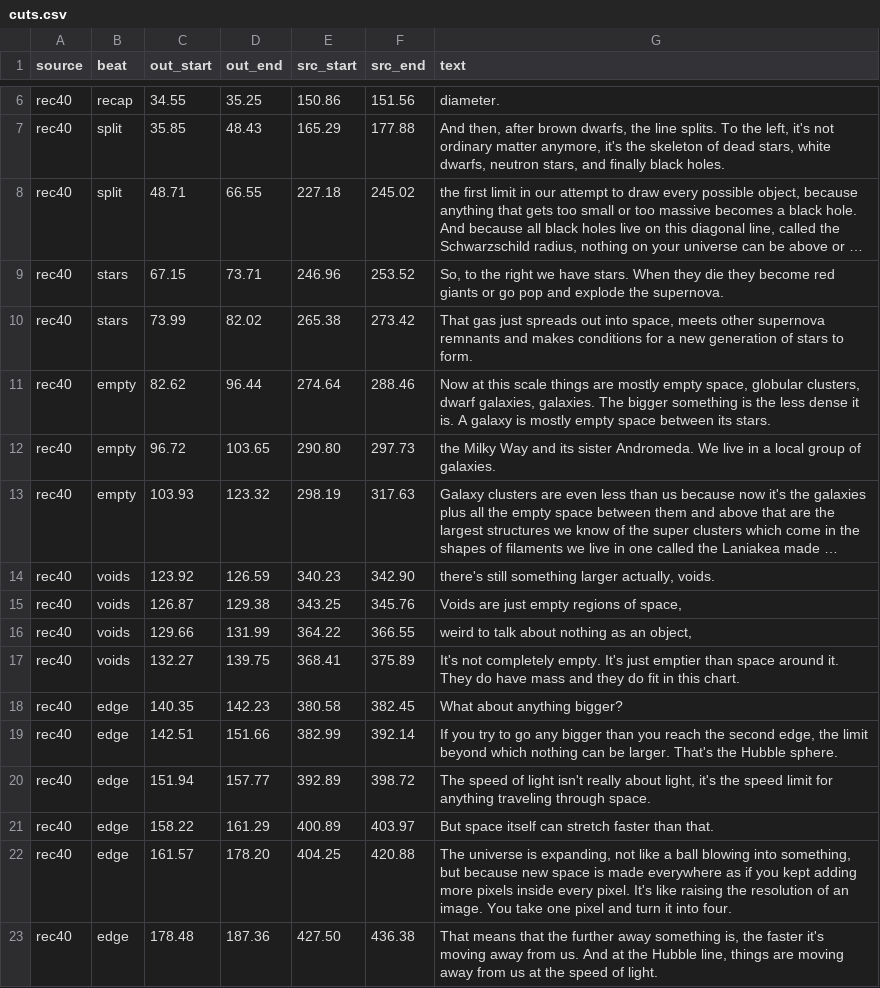
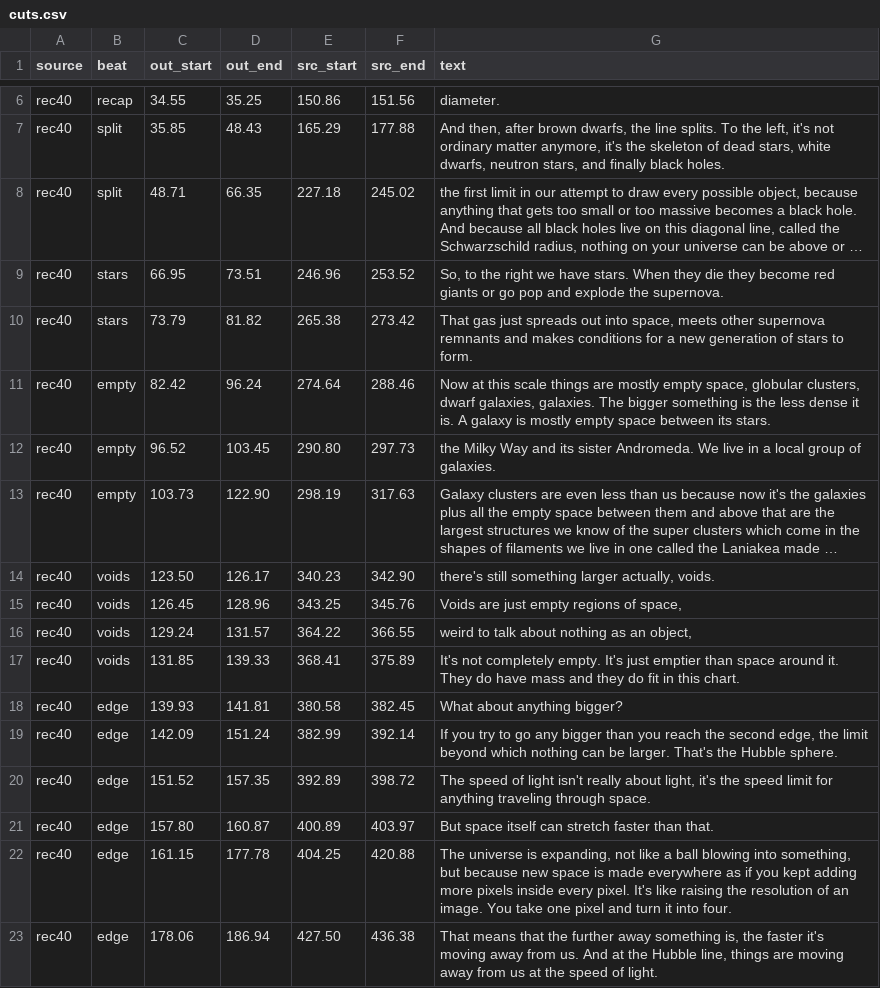
Before and after one commit to alexvansande/Triangle-of-Everything, a CSV file: video/short-05-hubble-sphere/cuts.csv, drawn as a sheet; only a part is shown, gaps mark what is left out; long unchanged cells end in …; the diff covers the shown part only; the diff names each change by its address in the sheet, - before the commit and + after, or states it on an @@ line.

```diff
--- a/video/short-05-hubble-sphere/cuts.csv
+++ b/video/short-05-hubble-sphere/cuts.csv
-D8 (out_end): 66.55
+D8 (out_end): 66.35
-C9 (out_start): 67.15
+C9 (out_start): 66.95
-D9 (out_end): 73.71
+D9 (out_end): 73.51
-C10 (out_start): 73.99
+C10 (out_start): 73.79
-D10 (out_end): 82.02
+D10 (out_end): 81.82
-C11 (out_start): 82.62
+C11 (out_start): 82.42
-D11 (out_end): 96.44
+D11 (out_end): 96.24
-C12 (out_start): 96.72
+C12 (out_start): 96.52
-D12 (out_end): 103.65
+D12 (out_end): 103.45
-C13 (out_start): 103.93
+C13 (out_start): 103.73
-D13 (out_end): 123.32
+D13 (out_end): 122.90
-C14 (out_start): 123.92
+C14 (out_start): 123.50
-D14 (out_end): 126.59
+D14 (out_end): 126.17
-C15 (out_start): 126.87
+C15 (out_start): 126.45
-D15 (out_end): 129.38
+D15 (out_end): 128.96
-C16 (out_start): 129.66
+C16 (out_start): 129.24
-D16 (out_end): 131.99
+D16 (out_end): 131.57
-C17 (out_start): 132.27
+C17 (out_start): 131.85
-D17 (out_end): 139.75
+D17 (out_end): 139.33
-C18 (out_start): 140.35
+C18 (out_start): 139.93
-D18 (out_end): 142.23
+D18 (out_end): 141.81
-C19 (out_start): 142.51
+C19 (out_start): 142.09
-D19 (out_end): 151.66
+D19 (out_end): 151.24
-C20 (out_start): 151.94
+C20 (out_start): 151.52
-D20 (out_end): 157.77
+D20 (out_end): 157.35
-C21 (out_start): 158.22
+C21 (out_start): 157.80
-D21 (out_end): 161.29
+D21 (out_end): 160.87
-C22 (out_start): 161.57
+C22 (out_start): 161.15
-D22 (out_end): 178.20
+D22 (out_end): 177.78
-C23 (out_start): 178.48
+C23 (out_start): 178.06
-D23 (out_end): 187.36
+D23 (out_end): 186.94
```
Also changed, not shown: 38 edited cells elsewhere in this file, video/short-06-tiny-world/cuts.csv, video/short-07-wavelengths/cuts.csv, 14 other files.
